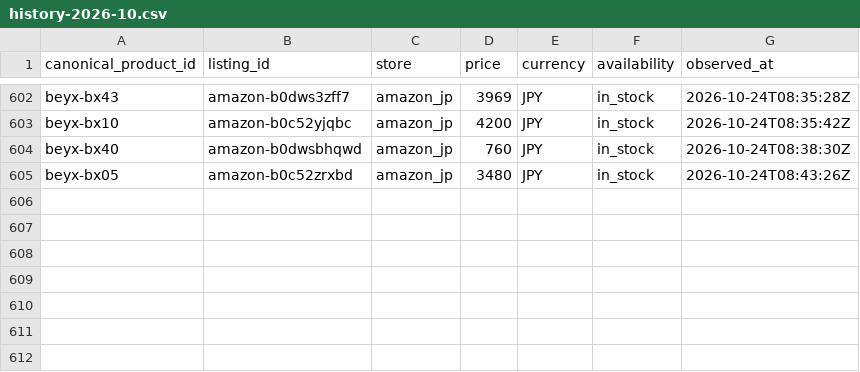
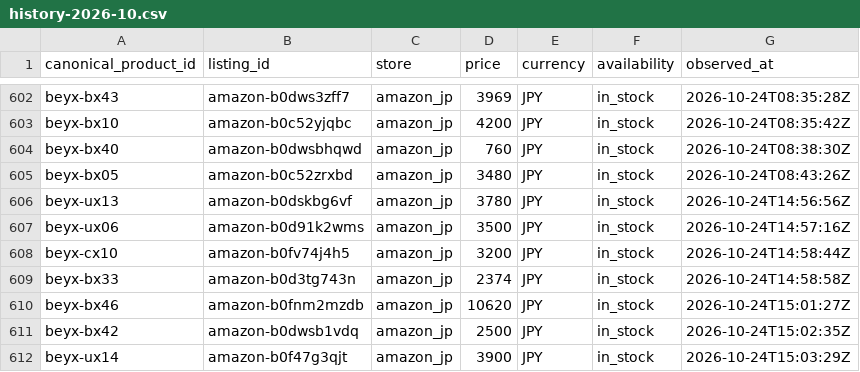
Before and after one commit to cchgene/buyblade-data, a CSV file: data/history-2026-10.csv, drawn as a sheet; only a part is shown, gaps mark what is left out.

```diff
--- a/data/history-2026-10.csv
+++ b/data/history-2026-10.csv
@@ -605 +605,8 @@ beyx-bx40,amazon-b0dwsbhqwd,amazon_jp,760,JPY,in_stock,2026-10-24T08:38:30Z
 beyx-bx05,amazon-b0c52zrxbd,amazon_jp,3480,JPY,in_stock,2026-10-24T08:43:26Z
+beyx-ux13,amazon-b0dskbg6vf,amazon_jp,3780,JPY,in_stock,2026-10-24T14:56:56Z
+beyx-ux06,amazon-b0d91k2wms,amazon_jp,3500,JPY,in_stock,2026-10-24T14:57:16Z
+beyx-cx10,amazon-b0fv74j4h5,amazon_jp,3200,JPY,in_stock,2026-10-24T14:58:44Z
+beyx-bx33,amazon-b0d3tg743n,amazon_jp,2374,JPY,in_stock,2026-10-24T14:58:58Z
+beyx-bx46,amazon-b0fnm2mzdb,amazon_jp,10620,JPY,in_stock,2026-10-24T15:01:27Z
+beyx-bx42,amazon-b0dwsb1vdq,amazon_jp,2500,JPY,in_stock,2026-10-24T15:02:35Z
+beyx-ux14,amazon-b0f47g3qjt,amazon_jp,3900,JPY,in_stock,2026-10-24T15:03:29Z
```
Also changed, not shown: data/latest.csv.
